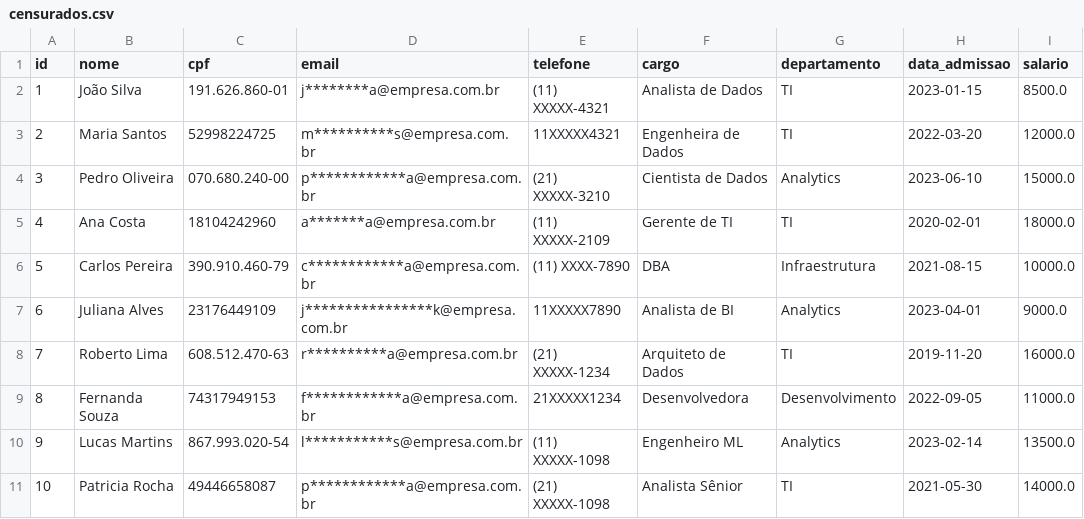
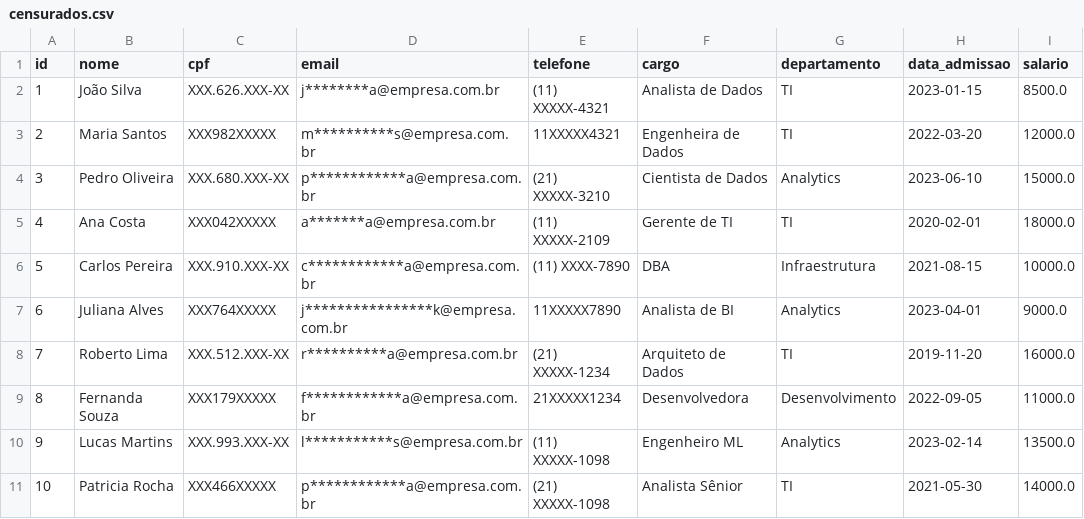
Before and after one commit to yurivski/anonbr, a CSV file: exemples/anonymized_data/censurados.csv, drawn as a sheet.

```diff
--- a/exemples/anonymized_data/censurados.csv
+++ b/exemples/anonymized_data/censurados.csv
@@ -1,11 +1,11 @@
 id,nome,cpf,email,telefone,cargo,departamento,data_admissao,salario
-1,João Silva,191.626.860-01,j********a@empresa.com.br,(11) XXXXX-4321,Analista de Dados,TI,2023-01-15,8500.0
-2,Maria Santos,52998224725,m**********s@empresa.com.br,11XXXXX4321,Engenheira de Dados,TI,2022-03-20,12000.0
-3,Pedro Oliveira,070.680.240-00,p************a@empresa.com.br,(21) XXXXX-3210,Cientista de Dados,Analytics,2023-06-10,15000.0
-4,Ana Costa,18104242960,a*******a@empresa.com.br,(11) XXXXX-2109,Gerente de TI,TI,2020-02-01,18000.0
-5,Carlos Pereira,390.910.460-79,c************a@empresa.com.br,(11) XXXX-7890,DBA,Infraestrutura,2021-08-15,10000.0
-6,Juliana Alves,23176449109,j****************k@empresa.com.br,11XXXXX7890,Analista de BI,Analytics,2023-04-01,9000.0
-7,Roberto Lima,608.512.470-63,r**********a@empresa.com.br,(21) XXXXX-1234,Arquiteto de Dados,TI,2019-11-20,16000.0
-8,Fernanda Souza,74317949153,f************a@empresa.com.br,21XXXXX1234,Desenvolvedora,Desenvolvimento,2022-09-05,11000.0
-9,Lucas Martins,867.993.020-54,l***********s@empresa.com.br,(11) XXXXX-1098,Engenheiro ML,Analytics,2023-02-14,13500.0
-10,Patricia Rocha,49446658087,p************a@empresa.com.br,(21) XXXXX-1098,Analista Sênior,TI,2021-05-30,14000.0
+1,João Silva,XXX.626.XXX-XX,j********a@empresa.com.br,(11) XXXXX-4321,Analista de Dados,TI,2023-01-15,8500.0
+2,Maria Santos,XXX982XXXXX,m**********s@empresa.com.br,11XXXXX4321,Engenheira de Dados,TI,2022-03-20,12000.0
+3,Pedro Oliveira,XXX.680.XXX-XX,p************a@empresa.com.br,(21) XXXXX-3210,Cientista de Dados,Analytics,2023-06-10,15000.0
+4,Ana Costa,XXX042XXXXX,a*******a@empresa.com.br,(11) XXXXX-2109,Gerente de TI,TI,2020-02-01,18000.0
+5,Carlos Pereira,XXX.910.XXX-XX,c************a@empresa.com.br,(11) XXXX-7890,DBA,Infraestrutura,2021-08-15,10000.0
+6,Juliana Alves,XXX764XXXXX,j****************k@empresa.com.br,11XXXXX7890,Analista de BI,Analytics,2023-04-01,9000.0
+7,Roberto Lima,XXX.512.XXX-XX,r**********a@empresa.com.br,(21) XXXXX-1234,Arquiteto de Dados,TI,2019-11-20,16000.0
+8,Fernanda Souza,XXX179XXXXX,f************a@empresa.com.br,21XXXXX1234,Desenvolvedora,Desenvolvimento,2022-09-05,11000.0
+9,Lucas Martins,XXX.993.XXX-XX,l***********s@empresa.com.br,(11) XXXXX-1098,Engenheiro ML,Analytics,2023-02-14,13500.0
+10,Patricia Rocha,XXX466XXXXX,p************a@empresa.com.br,(21) XXXXX-1098,Analista Sênior,TI,2021-05-30,14000.0
```
Also changed, not shown: 1 other file.
